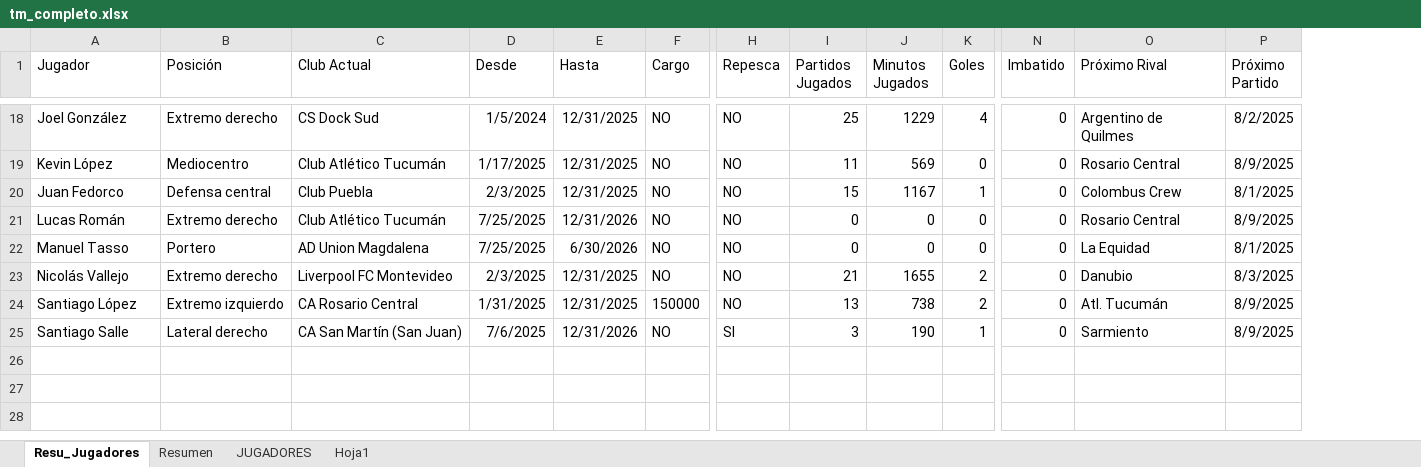
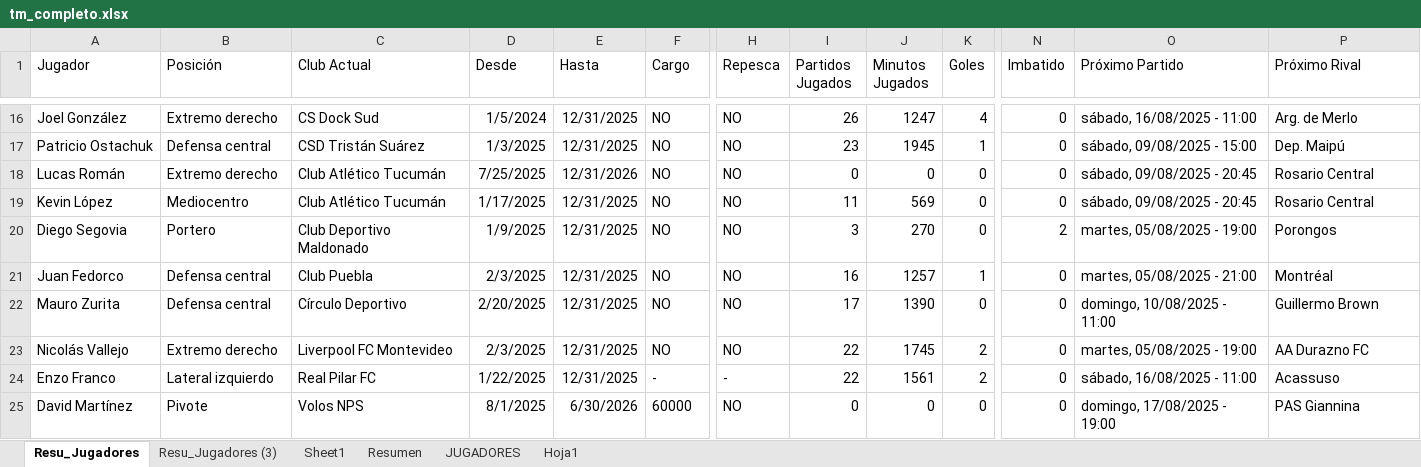
Before and after one commit to Independiente7L/infoavellared, an Excel workbook: tm_completo.xlsx, sheet Resu_Jugadores, drawn as a sheet; only a part is shown, gaps mark what is left out; values as stored, in another font and other column widths than the file's, no borders; table styles not drawn; removed rows and columns are numbered as before the commit, all else as after; rows hold the shown columns only; the diff covers the shown part only; the diff names each change by its address in the sheet, - before the commit and + after, or states it on an @@ line.

Commit message:
partidos auto

```diff
--- a/tm_completo.xlsx (sheet Resu_Jugadores)
+++ b/tm_completo.xlsx (sheet Resu_Jugadores)
+sheet tab: Resu_Jugadores (3)
+sheet tab: Sheet1
+column O (Próximo Partido), row 16: sábado, 16/08/2025 - 11:00; row 19: sábado, 09/08/2025 - 20:45; rows 21-23: martes, 05/08/2025 - 21:00 | domingo, 10/08/2025 - 11:00 | martes, 05/08/2025 - 19:00
-column P (Próximo Partido), rows 18-20: 8/2/2025 | 8/9/2025 | 8/1/2025; rows 22-23: 8/1/2025 | 8/3/2025
-I16 (Partidos Jugados): 25
+I16 (Partidos Jugados): 26
-J16 (Minutos Jugados): 1229
+J16 (Minutos Jugados): 1247
-P16 (Próximo Rival): Argentino de Quilmes
+P16 (Próximo Rival): Arg. de Merlo
+row 17: Patricio Ostachuk | Defensa central | CSD Tristán Suárez | 1/3/2025 | 12/31/2025 | NO | NO | 23 | 1945 | 1 | 0 | sábado, 09/08/2025 - 15:00 | Dep. Maipú
@@ row 21 moved to row 18: Lucas Román @@
+row 20: Diego Segovia | Portero | Club Deportivo Maldonado | 1/9/2025 | 12/31/2025 | NO | NO | 3 | 270 | 0 | 2 | martes, 05/08/2025 - 19:00 | Porongos
-I21 (Partidos Jugados): 15
+I21 (Partidos Jugados): 16
-J21 (Minutos Jugados): 1167
+J21 (Minutos Jugados): 1257
-P21 (Próximo Rival): Colombus Crew
+P21 (Próximo Rival): Montréal
-A22 (Jugador): Manuel Tasso
+A22 (Jugador): Mauro Zurita
-B22 (Posición): Portero
+B22 (Posición): Defensa central
-C22 (Club Actual): AD Union Magdalena
+C22 (Club Actual): Círculo Deportivo
-D22 (Desde): 7/25/2025
+D22 (Desde): 2/20/2025
-E22 (Hasta): 6/30/2026
+E22 (Hasta): 12/31/2025
-I22 (Partidos Jugados): 0
+I22 (Partidos Jugados): 17
-J22 (Minutos Jugados): 0
+J22 (Minutos Jugados): 1390
-P22 (Próximo Rival): La Equidad
+P22 (Próximo Rival): Guillermo Brown
-I23 (Partidos Jugados): 21
+I23 (Partidos Jugados): 22
-J23 (Minutos Jugados): 1655
+J23 (Minutos Jugados): 1745
-P23 (Próximo Rival): Danubio
+P23 (Próximo Rival): AA Durazno FC
@@ row 24 moved to row 12: Santiago López @@
@@ row 25 moved to row 14: Santiago Salle @@
+row 24: Enzo Franco | Lateral izquierdo | Real Pilar FC | 1/22/2025 | 12/31/2025 | - | - | 22 | 1561 | 2 | 0 | sábado, 16/08/2025 - 11:00 | Acassuso
+row 25: David Martínez | Pivote | Volos NPS | 8/1/2025 | 6/30/2026 | 60000 | NO | 0 | 0 | 0 | 0 | domingo, 17/08/2025 - 19:00 | PAS Giannina
```
Also changed, not shown: 6 added rows, 10 removed rows, 1 moved row and 11 edited cells elsewhere in this sheet, sheet JUGADORES, sheet Resumen, 18 other files.
